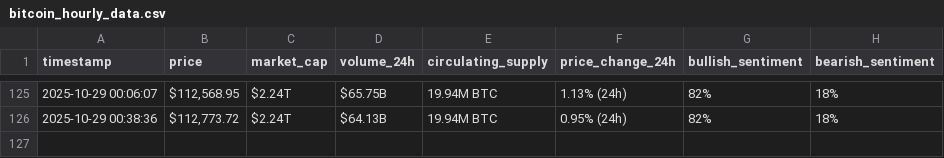
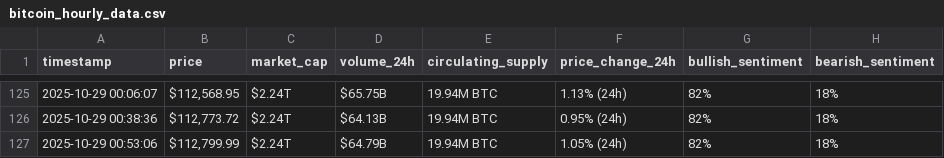
Before and after one commit to codemmaann/webscraping-automation, a CSV file: bitcoin_hourly_data.csv, drawn as a sheet; only a part is shown, gaps mark what is left out; the diff names each change by its address in the sheet, - before the commit and + after, or states it on an @@ line.

```diff
--- a/bitcoin_hourly_data.csv
+++ b/bitcoin_hourly_data.csv
+row 127: 2025-10-29 00:53:06 | $112,799.99 | $2.24T | $64.79B | 19.94M BTC | 1.05% (24h) | 82% | 18%
```
